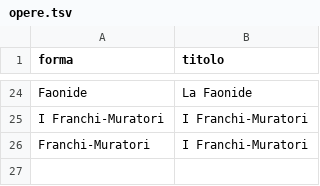
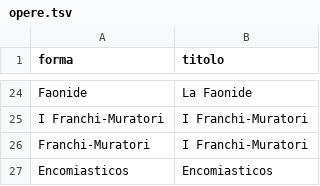
Before and after one commit to flowergreg/Inventario-Fondo-Principale, a TSV file: dati/liste/opere.tsv, drawn as a sheet; only a part is shown, gaps mark what is left out; the diff names each change by its address in the sheet, - before the commit and + after, or states it on an @@ line.

```diff
--- a/dati/liste/opere.tsv
+++ b/dati/liste/opere.tsv
+row 27: Encomiasticos | Encomiasticos
```
Also changed, not shown: dati/liste/classificazioni_manuali.tsv, dati/liste/luoghi_manuali.tsv, 7 other files.
